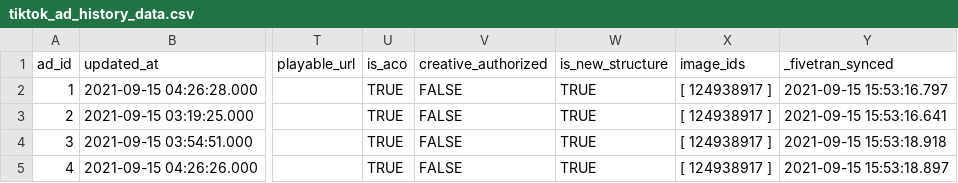
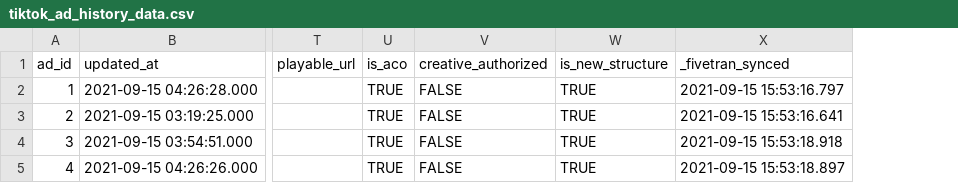
Before and after one commit to fivetran/dbt_tiktok_ads, a CSV file: integration_tests/seeds/tiktok_ad_history_data.csv, drawn as a sheet; only a part is shown, gaps mark what is left out; the diff names each change by its address in the sheet, - before the commit and + after, or states it on an @@ line.

Commit message:
deprecation/ad_image_history_ids (#47)
* deprecation/ad_image_history_ids

* Generate dbt docs via GitHub Actions

* update_changelog

* Update CHANGELOG.md

Co-authored-by: Joe Markiewicz <74217849+fivetran-joemarkiewicz@users.noreply.github.com>

---------

Co-authored-by: fivetran-data-model-bot <fivetran-data-model-bot@users.noreply.github.com>
Co-authored-by: Joe Markiewicz <74217849+fivetran-joemarkiewicz@users.noreply.github.com>

```diff
--- a/integration_tests/seeds/tiktok_ad_history_data.csv
+++ b/integration_tests/seeds/tiktok_ad_history_data.csv
-column X (image_ids), rows 2-5: all [ 124938917 ]
```
Also changed, not shown: 6 other files.
